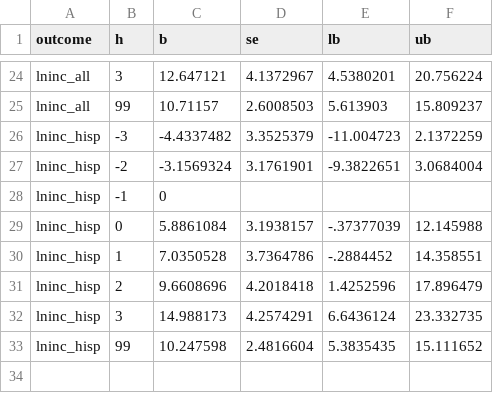
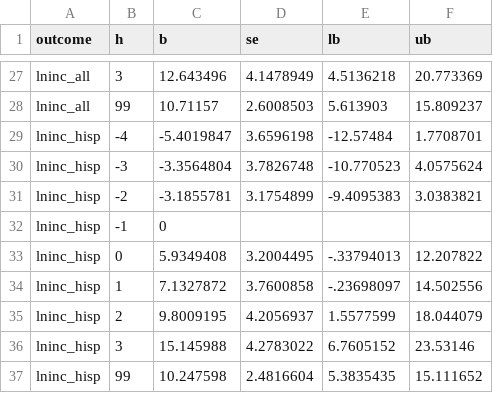
Before and after one commit to varleyma/ClaudeAct2260MergeExercise, a CSV file: output/design2/hmda_eth_coefs.csv, drawn as a sheet; only a part is shown, gaps mark what is left out; addresses are those after the commit; the diff covers the shown part only; the diff names each change by its address in the sheet, - before the commit and + after, or states it on an @@ line.

```diff
--- a/output/design2/hmda_eth_coefs.csv
+++ b/output/design2/hmda_eth_coefs.csv
-C27 (b): 12.647121
+C27 (b): 12.643496
-D27 (se): 4.1372967
+D27 (se): 4.1478949
-E27 (lb): 4.5380201
+E27 (lb): 4.5136218
-F27 (ub): 20.756224
+F27 (ub): 20.773369
+row 29: lninc_hisp | -4 | -5.4019847 | 3.6596198 | -12.57484 | 1.7708701
-C30 (b): -4.4337482
+C30 (b): -3.3564804
-D30 (se): 3.3525379
+D30 (se): 3.7826748
-E30 (lb): -11.004723
+E30 (lb): -10.770523
-F30 (ub): 2.1372259
+F30 (ub): 4.0575624
-C31 (b): -3.1569324
+C31 (b): -3.1855781
-D31 (se): 3.1761901
+D31 (se): 3.1754899
-E31 (lb): -9.3822651
+E31 (lb): -9.4095383
-F31 (ub): 3.0684004
+F31 (ub): 3.0383821
-C33 (b): 5.8861084
+C33 (b): 5.9349408
-D33 (se): 3.1938157
+D33 (se): 3.2004495
-E33 (lb): -.37377039
+E33 (lb): -.33794013
-F33 (ub): 12.145988
+F33 (ub): 12.207822
-C34 (b): 7.0350528
+C34 (b): 7.1327872
-D34 (se): 3.7364786
+D34 (se): 3.7600858
-E34 (lb): -.2884452
+E34 (lb): -.23698097
-F34 (ub): 14.358551
+F34 (ub): 14.502556
-C35 (b): 9.6608696
+C35 (b): 9.8009195
-D35 (se): 4.2018418
+D35 (se): 4.2056937
-E35 (lb): 1.4252596
+E35 (lb): 1.5577599
-F35 (ub): 17.896479
+F35 (ub): 18.044079
-C36 (b): 14.988173
+C36 (b): 15.145988
-D36 (se): 4.2574291
+D36 (se): 4.2783022
-E36 (lb): 6.6436124
+E36 (lb): 6.7605152
-F36 (ub): 23.332735
+F36 (ub): 23.53146
```
Also changed, not shown: 3 added rows and 68 edited cells elsewhere in this file, output/design2/hmda_eth_trend_coefs.csv, 13 other files.
